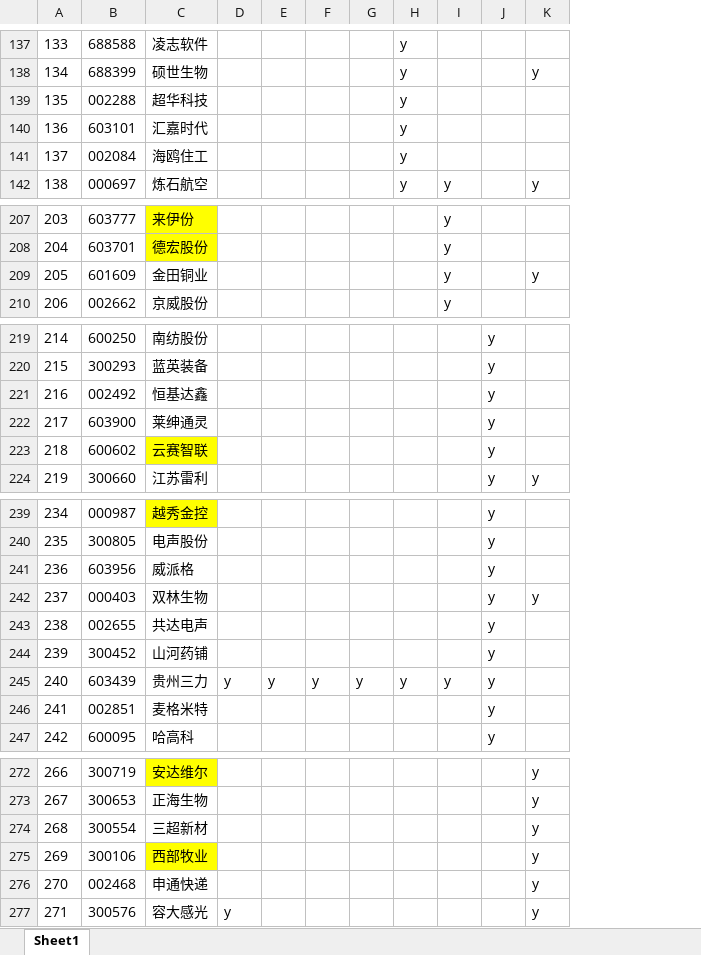
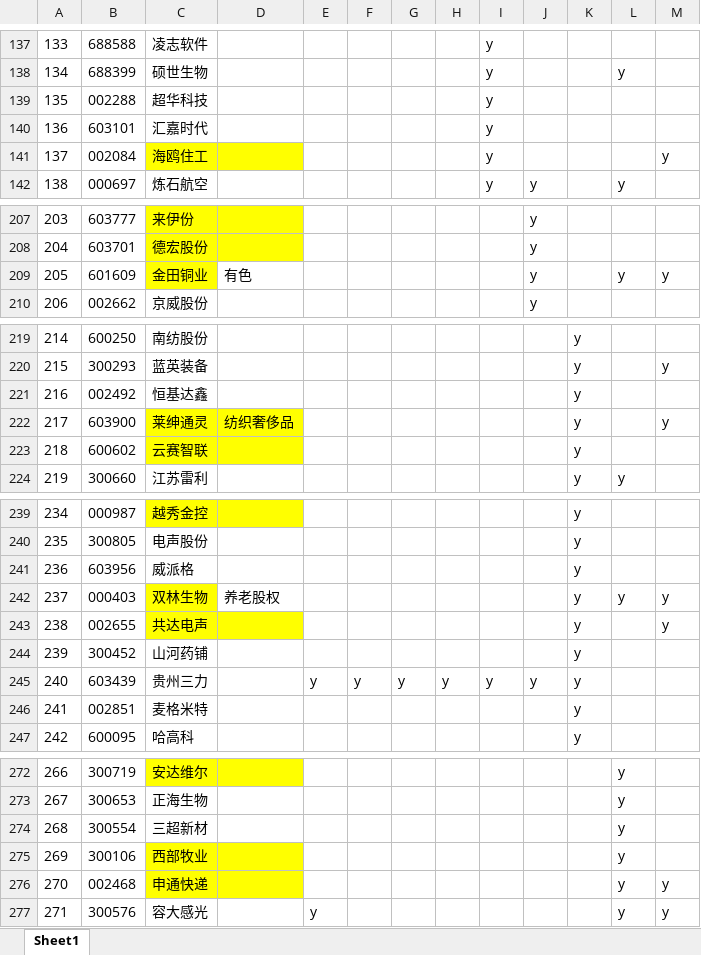
Before and after one commit to runningsparrow/stocka, an Excel workbook: 首板或次新前几版.xlsx, sheet Sheet1, drawn as a sheet; only a part is shown, gaps mark what is left out; values as stored, in another font and other column widths than the file's, no borders; the diff covers the shown part only; the diff names each change by its address in the sheet, - before the commit and + after, or states it on an @@ line.

```diff
--- a/首板或次新前几版.xlsx (sheet Sheet1)
+++ b/首板或次新前几版.xlsx (sheet Sheet1)
+column D, row 209: 有色; row 222: 纺织奢侈品; row 242: 养老股权
+column M, row 141: y; row 209: y; rows 220-222: y |  | y; rows 242-243: y | y; rows 276-277: y | y
-C141 fill: none
+C141 fill: #FFFF00
-C209 fill: none
+C209 fill: #FFFF00
-C222 fill: none
+C222 fill: #FFFF00
-C242:C243 fill: none
+C242:C243 fill: #FFFF00
-C276 fill: none
+C276 fill: #FFFF00
```
Also changed, not shown: 54 added rows and 4 edited cells elsewhere in this sheet.
